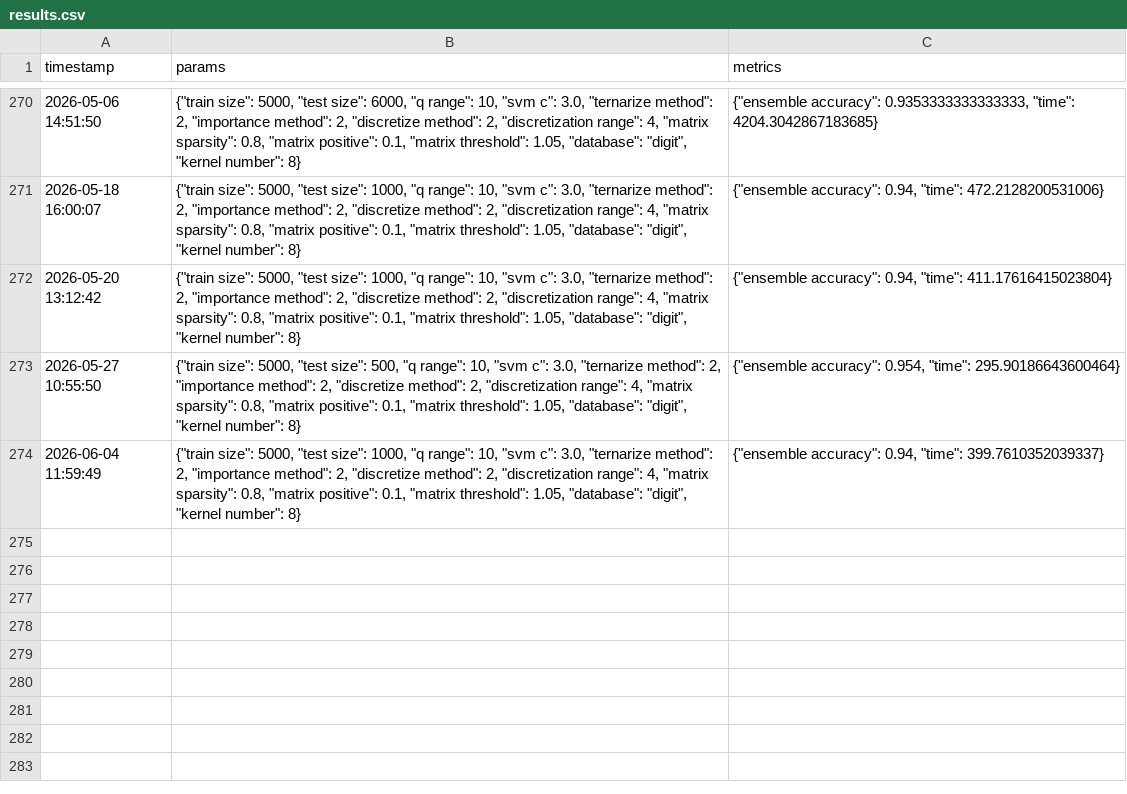
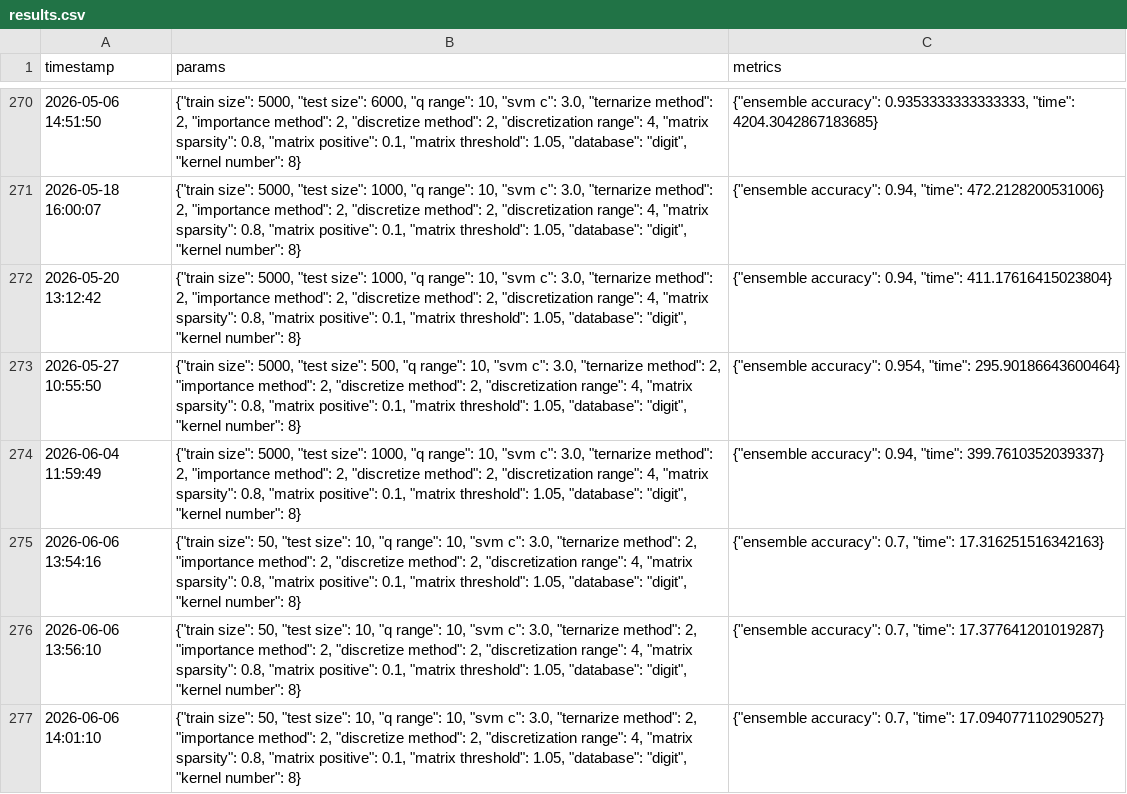
Before and after one commit to SandroErba/spiking-p-system, a CSV file: csv/results.csv, drawn as a sheet; only a part is shown, gaps mark what is left out.

Commit message:
added time

```diff
--- a/csv/results.csv
+++ b/csv/results.csv
@@ -274 +274,4 @@ timestamp,params,metrics
 2026-06-04 11:59:49,"{""train size"": 5000, ""test size"": 1000, ""q range"": 10, ""svm c"": 3.0, ""ternarize method"": 2, ""importance method"": 2, ""discretize method"": 2, ""discretization range"": 4, ""matrix sparsity"": 0.8, ""matrix positive"": 0.1, ""matrix threshold"": 1.05, ""database"": ""digit"", ""kernel number"": 8}","{""ensemble accuracy"": 0.94, ""time"": 399.7610352039337}"
+2026-06-06 13:54:16,"{""train size"": 50, ""test size"": 10, ""q range"": 10, ""svm c"": 3.0, ""ternarize method"": 2, ""importance method"": 2, ""discretize method"": 2, ""discretization range"": 4, ""matrix sparsity"": 0.8, ""matrix positive"": 0.1, ""matrix threshold"": 1.05, ""database"": ""digit"", ""kernel number"": 8}","{""ensemble accuracy"": 0.7, ""time"": 17.316251516342163}"
+2026-06-06 13:56:10,"{""train size"": 50, ""test size"": 10, ""q range"": 10, ""svm c"": 3.0, ""ternarize method"": 2, ""importance method"": 2, ""discretize method"": 2, ""discretization range"": 4, ""matrix sparsity"": 0.8, ""matrix positive"": 0.1, ""matrix threshold"": 1.05, ""database"": ""digit"", ""kernel number"": 8}","{""ensemble accuracy"": 0.7, ""time"": 17.377641201019287}"
+2026-06-06 14:01:10,"{""train size"": 50, ""test size"": 10, ""q range"": 10, ""svm c"": 3.0, ""ternarize method"": 2, ""importance method"": 2, ""discretize method"": 2, ""discretization range"": 4, ""matrix sparsity"": 0.8, ""matrix positive"": 0.1, ""matrix threshold"": 1.05, ""database"": ""digit"", ""kernel number"": 8}","{""ensemble accuracy"": 0.7, ""time"": 17.094077110290527}"
```
Also changed, not shown: 4 other files.
